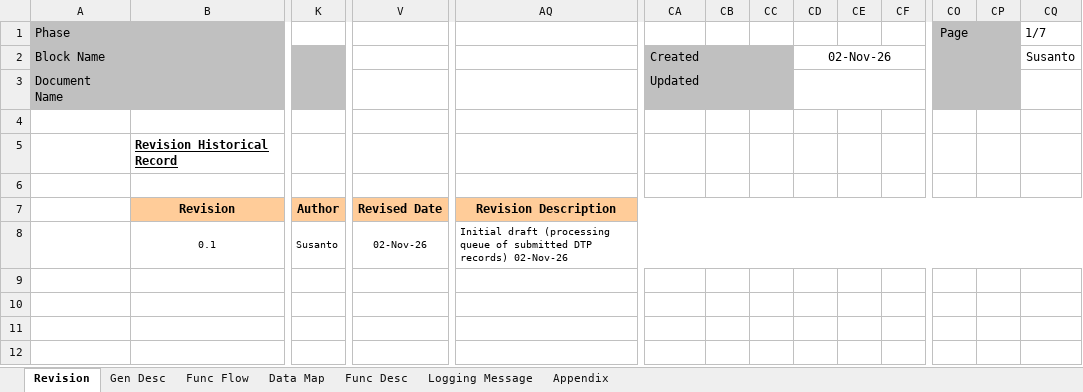
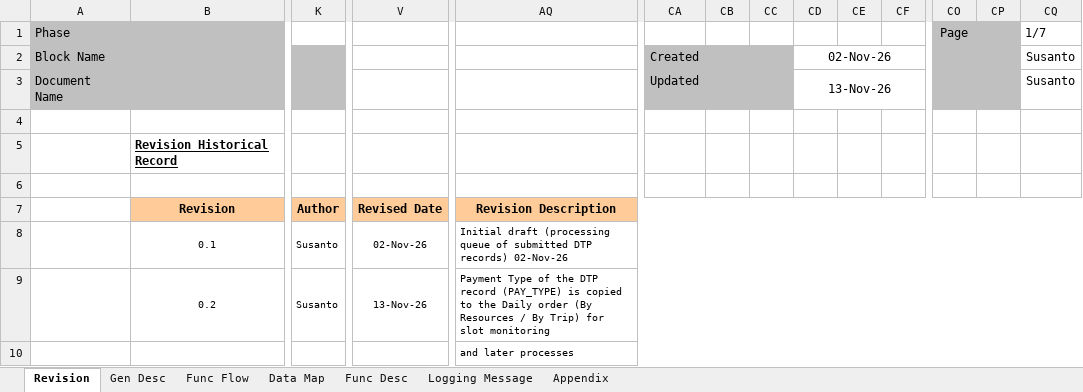
Before and after one commit to santo-san/tc-pbr, an Excel workbook: docs/uiss/UISS_Batch_DTP_Queue_Processing.xlsx, sheet Revision, drawn as a sheet; only a part is shown, gaps mark what is left out; values as stored, in another font and other column widths than the file's, no borders; rows hold the shown columns only; the diff names each change by its address in the sheet, - before the commit and + after, or states it on an @@ line.

```diff
--- a/docs/uiss/UISS_Batch_DTP_Queue_Processing.xlsx (sheet Revision)
+++ b/docs/uiss/UISS_Batch_DTP_Queue_Processing.xlsx (sheet Revision)
-CD3: (empty)
+CD3: 13-Nov-26
-CQ3: (empty)
+CQ3: Susanto
+row 9:  | 0.2 | Susanto | 13-Nov-26 | Payment Type of the DTP record (PAY_TYPE) is copied to the Daily order (By Resources / By Trip) for slot monitoring
+row 10:  |  |  |  | and later processes
```
Also changed, not shown: sheet Data Map, sheet Func Desc, docs/uiss/UISS_Batch_DTP_Excel_Upload.xlsx, docs/uiss/UISS_Batch_DTP_Switching.xlsx, 46 other files.
